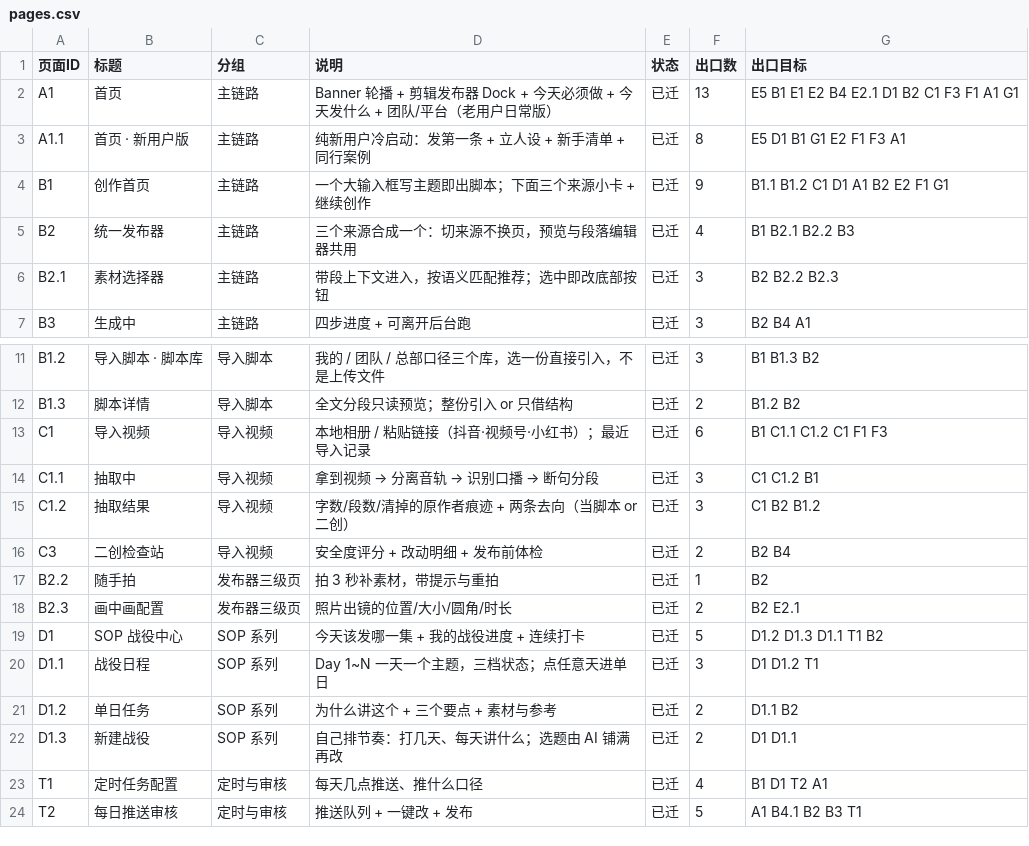
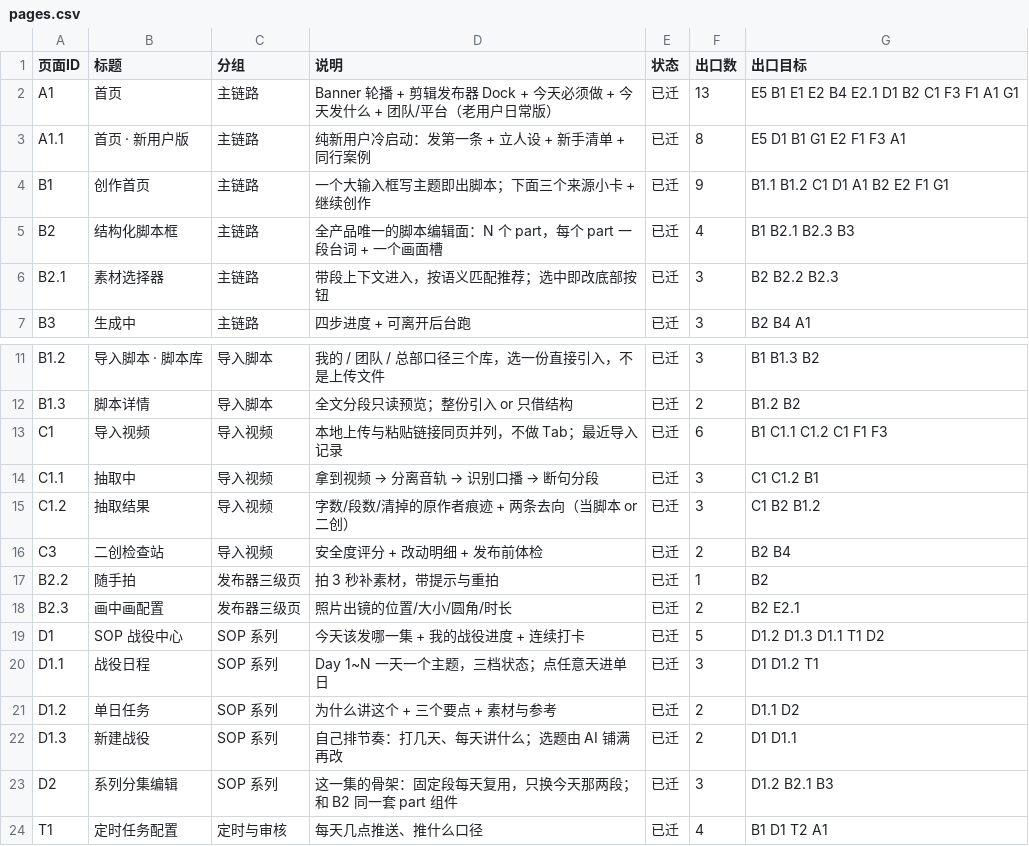
Before and after one commit to perryzeng/tuanzhang-shanjian-proto, a CSV file: spec/pages.csv, drawn as a sheet; only a part is shown, gaps mark what is left out; the shorter side is filled out with more unchanged rows.

Commit message:
发布器改成唯一的结构化脚本框：每个 part 一段台词+一个画面槽，去掉来源切换器；系列拆出去独立成 D2 系列分集编辑；导入视频本地上传与链接同页不切 Tab

```diff
--- a/spec/pages.csv
+++ b/spec/pages.csv
@@ -4,3 +4,3 @@
 "B1","创作首页","主链路","一个大输入框写主题即出脚本；下面三个来源小卡 + 继续创作","已迁","9","B1.1 B1.2 C1 D1 A1 B2 E2 F1 G1"
-"B2","统一发布器","主链路","三个来源合成一个：切来源不换页，预览与段落编辑器共用","已迁","4","B1 B2.1 B2.2 B3"
+"B2","结构化脚本框","主链路","全产品唯一的脚本编辑面：N 个 part，每个 part 一段台词 + 一个画面槽","已迁","4","B1 B2.1 B2.3 B3"
 "B2.1","素材选择器","主链路","带段上下文进入，按语义匹配推荐；选中即改底部按钮","已迁","3","B2 B2.2 B2.3"
@@ -12,3 +12,3 @@
 "B1.3","脚本详情","导入脚本","全文分段只读预览；整份引入 or 只借结构","已迁","2","B1.2 B2"
-"C1","导入视频","导入视频","本地相册 / 粘贴链接（抖音·视频号·小红书）；最近导入记录","已迁","6","B1 C1.1 C1.2 C1 F1 F3"
+"C1","导入视频","导入视频","本地上传与粘贴链接同页并列，不做 Tab；最近导入记录","已迁","6","B1 C1.1 C1.2 C1 F1 F3"
 "C1.1","抽取中","导入视频","拿到视频 → 分离音轨 → 识别口播 → 断句分段","已迁","3","C1 C1.2 B1"
@@ -18,6 +18,7 @@
 "B2.3","画中画配置","发布器三级页","照片出镜的位置/大小/圆角/时长","已迁","2","B2 E2.1"
-"D1","SOP 战役中心","SOP 系列","今天该发哪一集 + 我的战役进度 + 连续打卡","已迁","5","D1.2 D1.3 D1.1 T1 B2"
+"D1","SOP 战役中心","SOP 系列","今天该发哪一集 + 我的战役进度 + 连续打卡","已迁","5","D1.2 D1.3 D1.1 T1 D2"
 "D1.1","战役日程","SOP 系列","Day 1~N 一天一个主题，三档状态；点任意天进单日","已迁","3","D1 D1.2 T1"
-"D1.2","单日任务","SOP 系列","为什么讲这个 + 三个要点 + 素材与参考","已迁","2","D1.1 B2"
+"D1.2","单日任务","SOP 系列","为什么讲这个 + 三个要点 + 素材与参考","已迁","2","D1.1 D2"
 "D1.3","新建战役","SOP 系列","自己排节奏：打几天、每天讲什么；选题由 AI 铺满再改","已迁","2","D1 D1.1"
+"D2","系列分集编辑","SOP 系列","这一集的骨架：固定段每天复用，只换今天那两段；和 B2 同一套 part 组件","已迁","3","D1.2 B2.1 B3"
 "T1","定时任务配置","定时与审核","每天几点推送、推什么口径","已迁","4","B1 D1 T2 A1"
```
Also changed, not shown: 13 other files.
